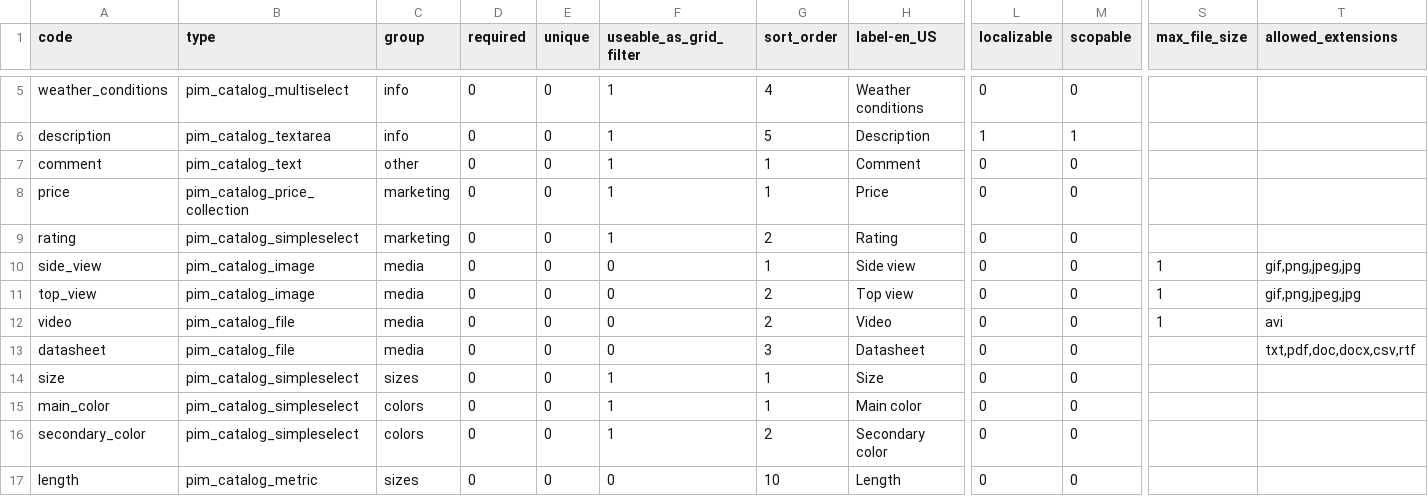
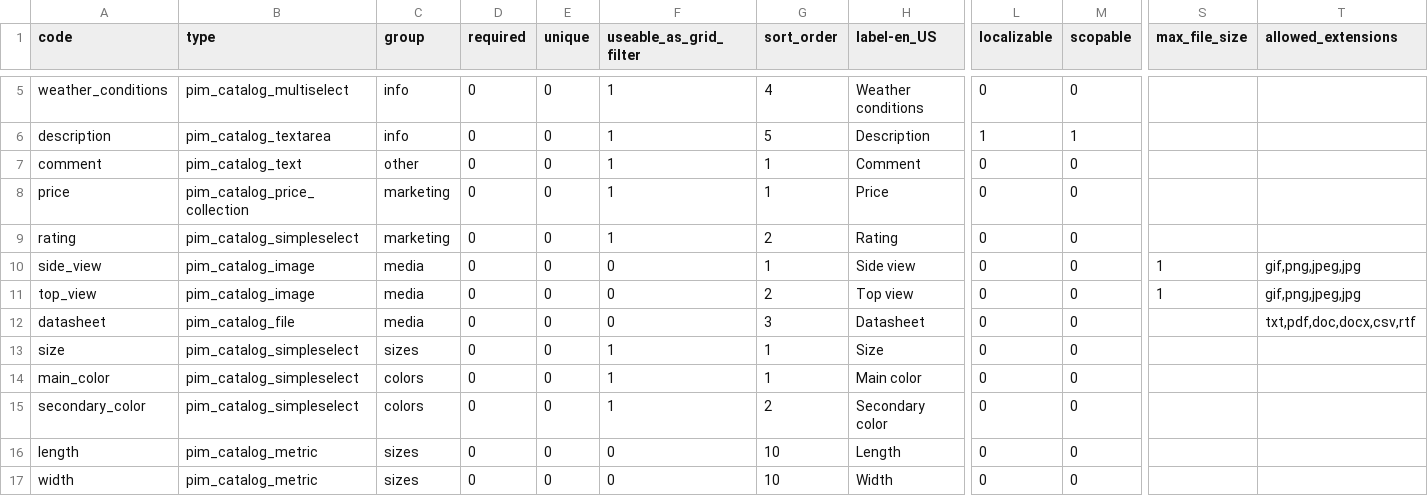
Before and after one commit to akeneo/pim-community-dev, a CSV file: features/Context/catalog/clothing/attributes.csv, drawn as a sheet; only a part is shown, gaps mark what is left out; the shorter side is filled out with more unchanged rows; rows hold the shown columns only; the diff names each change by its address in the sheet, - before the commit and + after, or states it on an @@ line.

Commit message:
API-39: Add params for file & images attribute allowed extensions + add forgotten params for API list patch

```diff
--- a/features/Context/catalog/clothing/attributes.csv
+++ b/features/Context/catalog/clothing/attributes.csv
-row 12: video | pim_catalog_file | media | 0 | 0 | 0 | 2 | Video | 0 | 0 | 1 | avi
```
Also changed, not shown: 5 other files.
